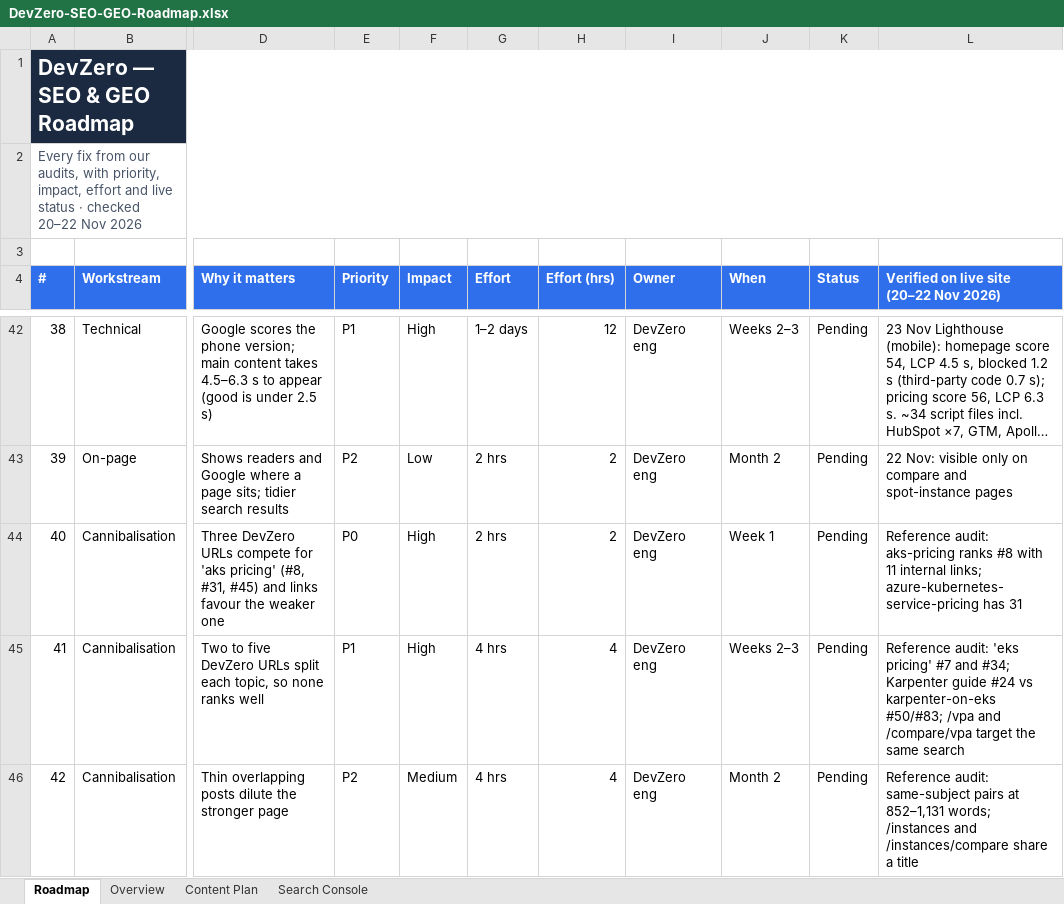
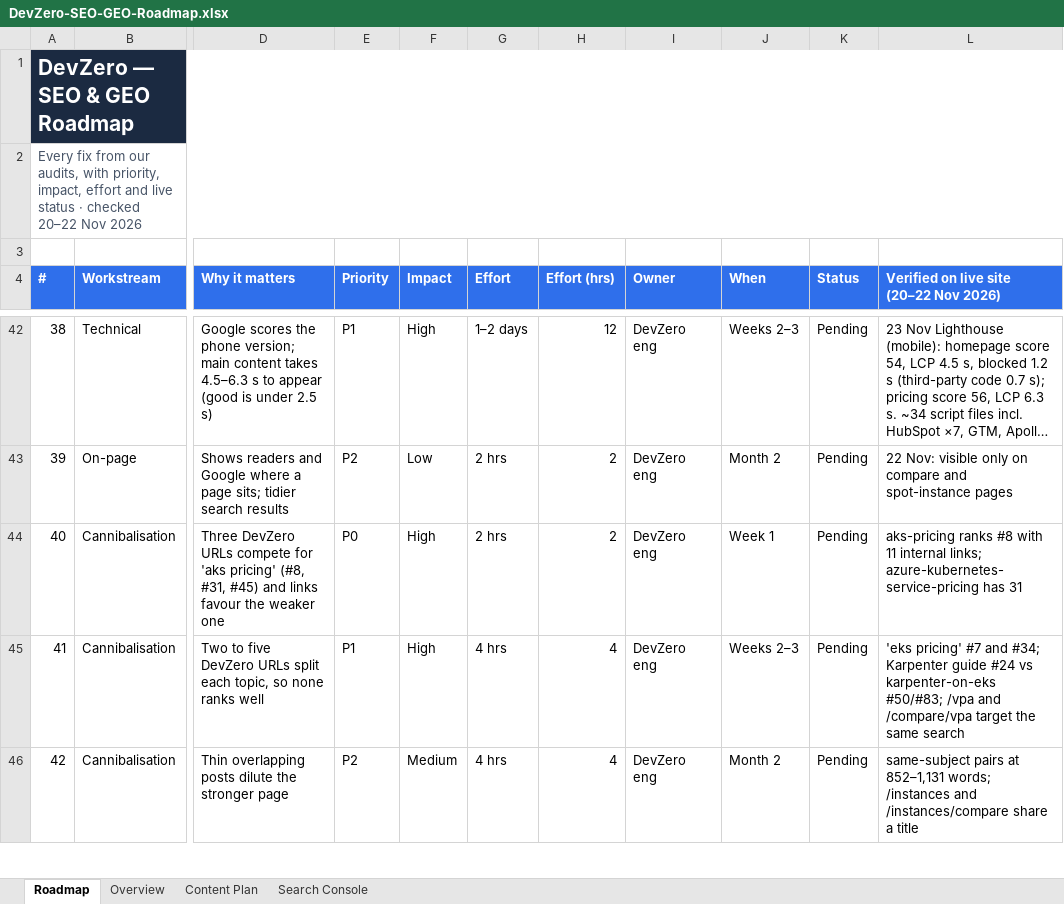
Before and after one commit to agrawalnisha096-web/Test-1, an Excel workbook: seo-plan-site/downloads/DevZero-SEO-GEO-Roadmap.xlsx, sheet Roadmap, drawn as a sheet; only a part is shown, gaps mark what is left out; long unchanged cells end in …; values as stored, in another font and other column widths than the file's, no borders; the diff covers the shown part only; the diff names each change by its address in the sheet, - before the commit and + after, or states it on an @@ line.

```diff
--- a/seo-plan-site/downloads/DevZero-SEO-GEO-Roadmap.xlsx (sheet Roadmap)
+++ b/seo-plan-site/downloads/DevZero-SEO-GEO-Roadmap.xlsx (sheet Roadmap)
-L44: Reference audit: aks-pricing ranks…
+L44: aks-pricing ranks…
-L45: Reference audit: 'eks pricing'…
+L45: 'eks pricing'…
-L46: Reference audit: same-subject pairs…
+L46: same-subject pairs…
```
Also changed, not shown: 7 edited cells elsewhere in this sheet, seo-plan-site/downloads/Nautili-SEO-GEO-Roadmap.xlsx, 4 other files.
